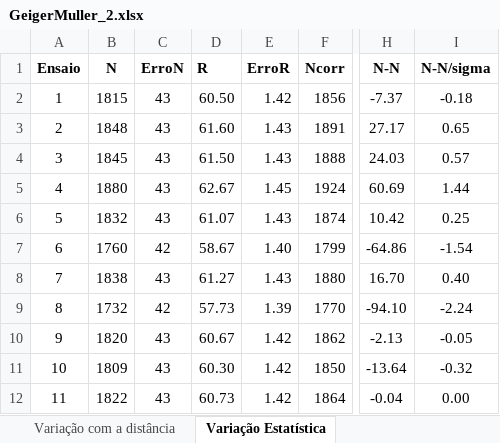
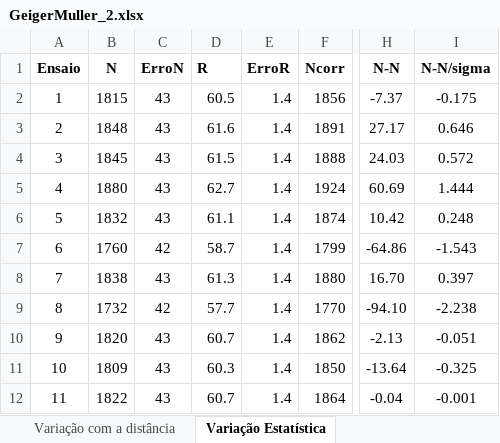
Before and after one commit to joaofbravo/LFRA_LFEA, an Excel workbook: geigermuller/GeigerMuller_2.xlsx, sheet Variação Estatística, drawn as a sheet; only a part is shown, gaps mark what is left out; values as stored, in another font and other column widths than the file's, no borders; the diff covers the shown part only; the diff names each change by its address in the sheet, - before the commit and + after, or states it on an @@ line.

```diff
--- a/geigermuller/GeigerMuller_2.xlsx (sheet Variação Estatística)
+++ b/geigermuller/GeigerMuller_2.xlsx (sheet Variação Estatística)
-D2 (R): 60.50
+D2 (R): 60.5
-E2 (ErroR): 1.42
+E2 (ErroR): 1.4
-I2 (N-N/sigma): -0.18
+I2 (N-N/sigma): -0.175
-D3 (R): 61.60
+D3 (R): 61.6
-E3:E4 (ErroR): 1.43
+E3:E4 (ErroR): 1.4
-I3 (N-N/sigma): 0.65
+I3 (N-N/sigma): 0.646
-D4 (R): 61.50
+D4 (R): 61.5
-I4 (N-N/sigma): 0.57
+I4 (N-N/sigma): 0.572
-D5 (R): 62.67
+D5 (R): 62.7
-E5 (ErroR): 1.45
+E5 (ErroR): 1.4
-I5 (N-N/sigma): 1.44
+I5 (N-N/sigma): 1.444
-D6 (R): 61.07
+D6 (R): 61.1
-E6 (ErroR): 1.43
+E6 (ErroR): 1.4
-I6 (N-N/sigma): 0.25
+I6 (N-N/sigma): 0.248
-D7 (R): 58.67
+D7 (R): 58.7
-E7 (ErroR): 1.40
+E7 (ErroR): 1.4
-I7 (N-N/sigma): -1.54
+I7 (N-N/sigma): -1.543
-D8 (R): 61.27
+D8 (R): 61.3
-E8 (ErroR): 1.43
+E8 (ErroR): 1.4
-I8 (N-N/sigma): 0.40
+I8 (N-N/sigma): 0.397
-D9 (R): 57.73
+D9 (R): 57.7
-E9 (ErroR): 1.39
+E9 (ErroR): 1.4
-I9 (N-N/sigma): -2.24
+I9 (N-N/sigma): -2.238
-D10 (R): 60.67
+D10 (R): 60.7
-E10:E12 (ErroR): 1.42
+E10:E12 (ErroR): 1.4
-I10 (N-N/sigma): -0.05
+I10 (N-N/sigma): -0.051
-D11 (R): 60.30
+D11 (R): 60.3
-I11 (N-N/sigma): -0.32
+I11 (N-N/sigma): -0.325
-D12 (R): 60.73
+D12 (R): 60.7
-I12 (N-N/sigma): 0.00
+I12 (N-N/sigma): -0.001
```
Also changed, not shown: 117 edited cells elsewhere in this sheet, geigermuller/Geiger Muller_1.xlsx.
